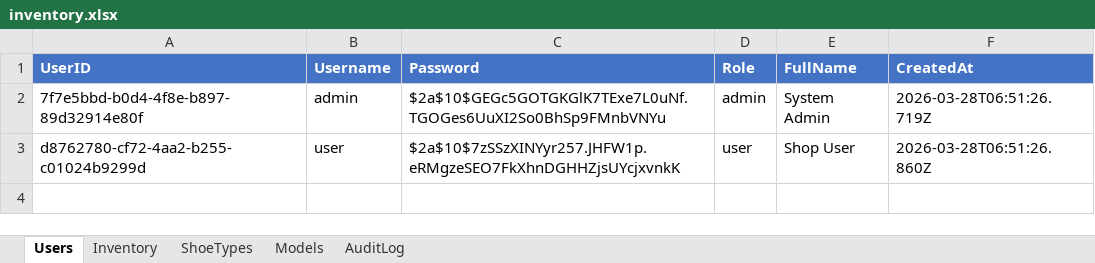
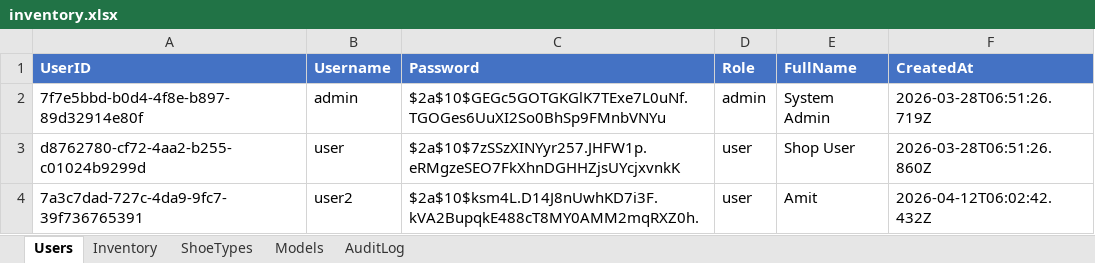
Before and after one commit to pradyumn8/D9-Shoes-Sales, an Excel workbook: server/data/inventory.xlsx, sheet Users, drawn as a sheet; values as stored, in another font and other column widths than the file's, no borders; the diff names each change by its address in the sheet, - before the commit and + after, or states it on an @@ line.

```diff
--- a/server/data/inventory.xlsx (sheet Users)
+++ b/server/data/inventory.xlsx (sheet Users)
+row 4: 7a3c7dad-727c-4da9-9fc7-39f736765391 | user2 | $2a$10$ksm4L.D14J8nUwhKD7i3F.kVA2BupqkE488cT8MY0AMM2mqRXZ0h. | user | Amit | 2026-04-12T06:02:42.432Z
```
Also changed, not shown: sheet Inventory, sheet AuditLog, 11 other files.
